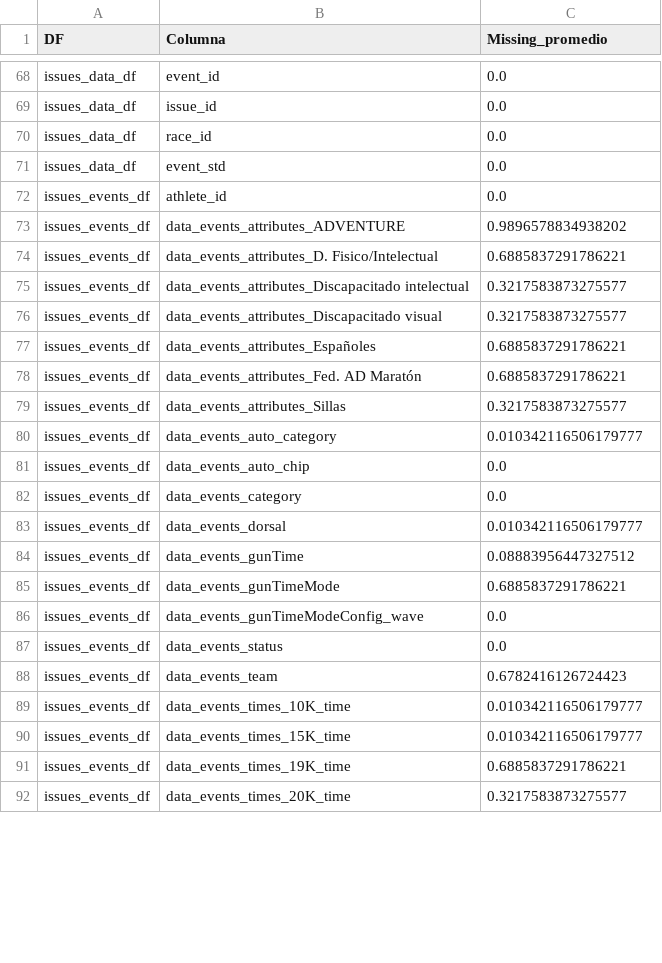
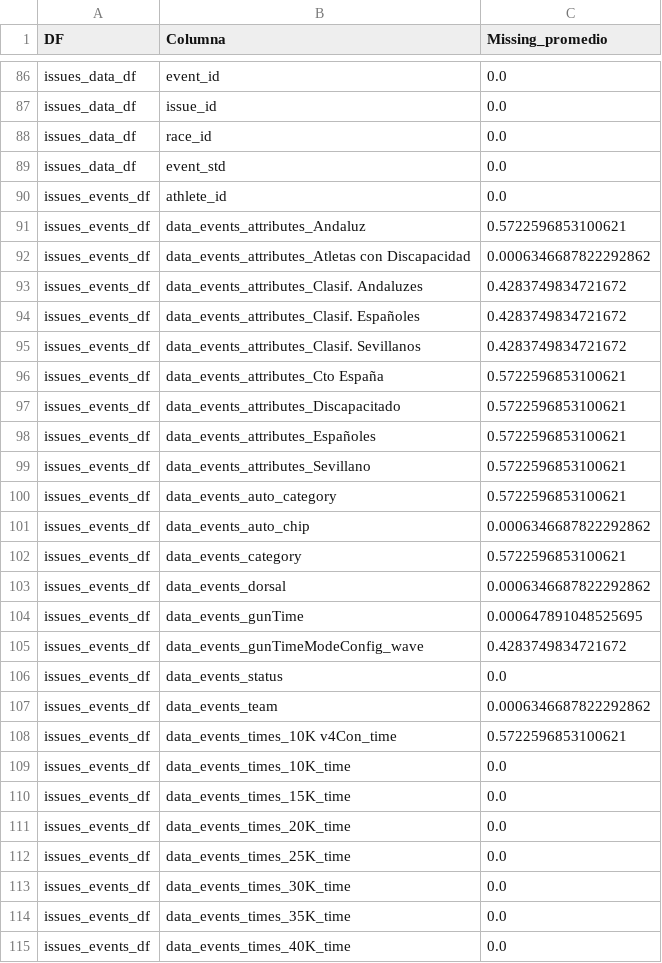
Before and after one commit to Mariosoto709/race_ml_system, a CSV file: TFM_MarioSoto/src/reportes/missing_promedio.csv, drawn as a sheet; only a part is shown, gaps mark what is left out; the diff covers the shown part only.

```diff
--- a/TFM_MarioSoto/src/reportes/missing_promedio.csv
+++ b/TFM_MarioSoto/src/reportes/missing_promedio.csv
@@ -72,21 +90,26 @@ issues_data_df,event_std,0.0
 issues_events_df,athlete_id,0.0
-issues_events_df,data_events_attributes_ADVENTURE,0.9896578834938202
-issues_events_df,data_events_attributes_D. Fisico/Intelectual,0.6885837291786221
-issues_events_df,data_events_attributes_Discapacitado intelectual,0.3217583873275577
-issues_events_df,data_events_attributes_Discapacitado visual,0.3217583873275577
-issues_events_df,data_events_attributes_Españoles,0.6885837291786221
-issues_events_df,data_events_attributes_Fed. AD Maratón,0.6885837291786221
-issues_events_df,data_events_attributes_Sillas,0.3217583873275577
-issues_events_df,data_events_auto_category,0.010342116506179777
-issues_events_df,data_events_auto_chip,0.0
-issues_events_df,data_events_category,0.0
-issues_events_df,data_events_dorsal,0.010342116506179777
-issues_events_df,data_events_gunTime,0.08883956447327512
-issues_events_df,data_events_gunTimeMode,0.6885837291786221
-issues_events_df,data_events_gunTimeModeConfig_wave,0.0
+issues_events_df,data_events_attributes_Andaluz,0.5722596853100621
+issues_events_df,data_events_attributes_Atletas con Discapacidad,0.0006346687822292862
+issues_events_df,data_events_attributes_Clasif. Andaluzes,0.4283749834721672
+issues_events_df,data_events_attributes_Clasif. Españoles,0.4283749834721672
+issues_events_df,data_events_attributes_Clasif. Sevillanos,0.4283749834721672
+issues_events_df,data_events_attributes_Cto España,0.5722596853100621
+issues_events_df,data_events_attributes_Discapacitado,0.5722596853100621
+issues_events_df,data_events_attributes_Españoles,0.5722596853100621
+issues_events_df,data_events_attributes_Sevillano,0.5722596853100621
+issues_events_df,data_events_auto_category,0.5722596853100621
+issues_events_df,data_events_auto_chip,0.0006346687822292862
+issues_events_df,data_events_category,0.5722596853100621
+issues_events_df,data_events_dorsal,0.0006346687822292862
+issues_events_df,data_events_gunTime,0.000647891048525695
+issues_events_df,data_events_gunTimeModeConfig_wave,0.4283749834721672
 issues_events_df,data_events_status,0.0
-issues_events_df,data_events_team,0.6782416126724423
-issues_events_df,data_events_times_10K_time,0.010342116506179777
-issues_events_df,data_events_times_15K_time,0.010342116506179777
-issues_events_df,data_events_times_19K_time,0.6885837291786221
-issues_events_df,data_events_times_20K_time,0.3217583873275577
+issues_events_df,data_events_team,0.0006346687822292862
+issues_events_df,data_events_times_10K v4Con_time,0.5722596853100621
+issues_events_df,data_events_times_10K_time,0.0
+issues_events_df,data_events_times_15K_time,0.0
+issues_events_df,data_events_times_20K_time,0.0
+issues_events_df,data_events_times_25K_time,0.0
+issues_events_df,data_events_times_30K_time,0.0
+issues_events_df,data_events_times_35K_time,0.0
+issues_events_df,data_events_times_40K_time,0.0
```
Also changed, not shown: 20 added rows, 1 removed row and 39 edited cells elsewhere in this file, TFM_MarioSoto/src/reportes/reporte_alertas.csv, TFM_MarioSoto/src/reportes/reporte_armonizacion.csv, 30 other files.
